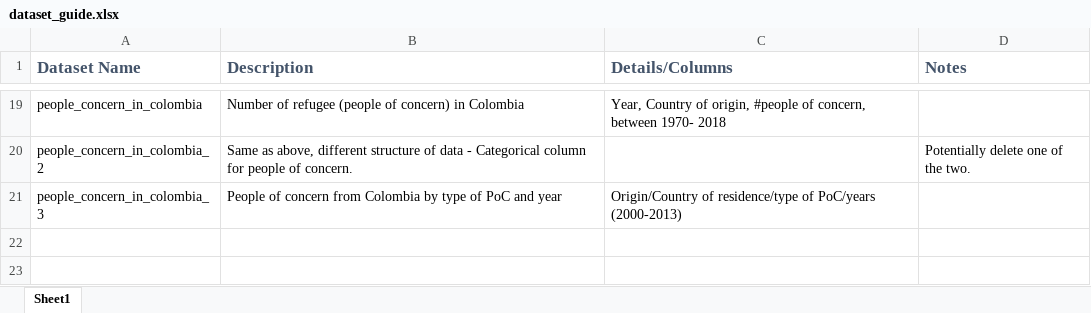
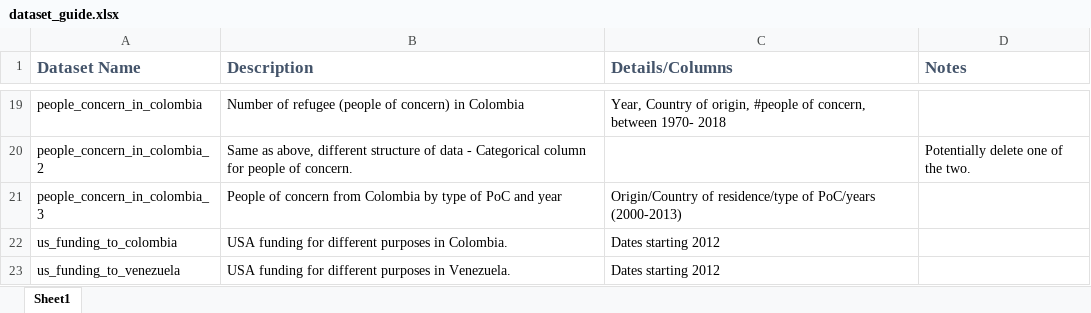
Before and after one commit to meenurajapandian/CGDVColombia, an Excel workbook: dataset_guide.xlsx, sheet Sheet1, drawn as a sheet; only a part is shown, gaps mark what is left out; values as stored, in another font and other column widths than the file's, no borders; the diff names each change by its address in the sheet, - before the commit and + after, or states it on an @@ line.

Commit message:
us funding

```diff
--- a/dataset_guide.xlsx (sheet Sheet1)
+++ b/dataset_guide.xlsx (sheet Sheet1)
+row 22: us_funding_to_colombia | USA funding for different purposes in Colombia. | Dates starting 2012
+row 23: us_funding_to_venezuela | USA funding for different purposes in Venezuela. | Dates starting 2012
```
Also changed, not shown: 2 other files.
